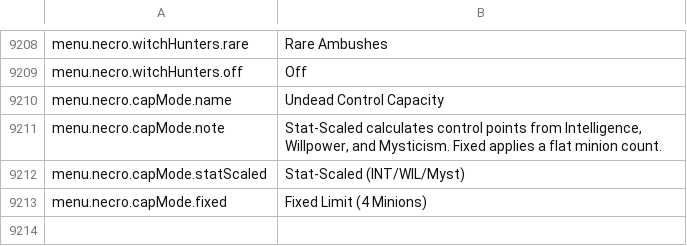
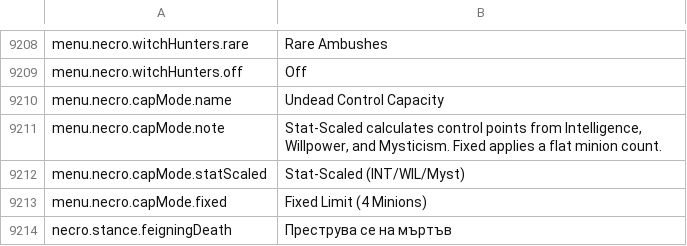
Before and after one commit to Chuz13/daggerfall-forever, a CSV file: locales/bg/Port_Strings.csv, drawn as a sheet; only a part is shown, gaps mark what is left out.

Commit message:
fix(necro): fix feign death crash, render mob corpse billboard, and add multilingual status

```diff
--- a/locales/bg/Port_Strings.csv
+++ b/locales/bg/Port_Strings.csv
@@ -9215 +9215,2 @@ menu.necro.capMode.statScaled,"Stat-Scaled (INT/WIL/Myst)"
 menu.necro.capMode.fixed,"Fixed Limit (4 Minions)"
+necro.stance.feigningDeath,"Преструва се на мъртъв"
```
Also changed, not shown: locales/da/Port_Strings.csv, locales/el/Port_Strings.csv, 28 other files.
